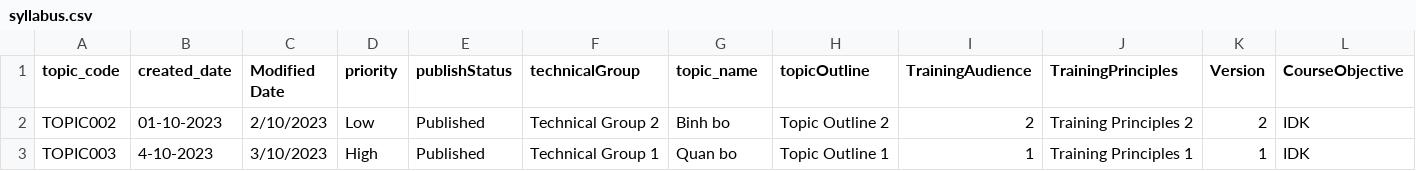
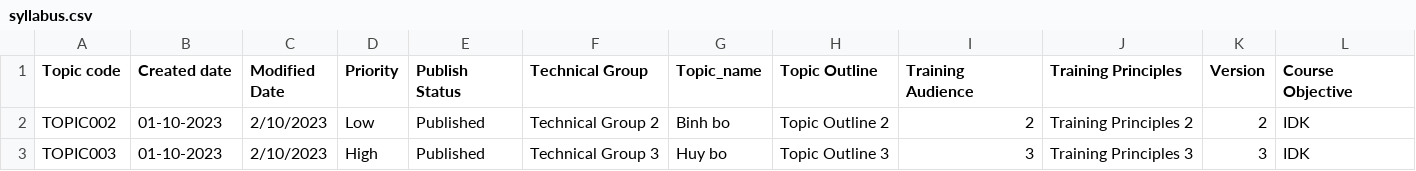
Before and after one commit to trihuynh1811/OJT_FINAL_PROJECT, a CSV file: src/main/resources/syllabus.csv, drawn as a sheet.

```diff
--- a/src/main/resources/syllabus.csv
+++ b/src/main/resources/syllabus.csv
@@ -1,3 +1,3 @@
-topic_code,created_date,Modified Date,priority,publishStatus,technicalGroup,topic_name,topicOutline,TrainingAudience,TrainingPrinciples,Version,CourseObjective
+Topic code,Created date,Modified Date,Priority,Publish Status,Technical Group,Topic_name,Topic Outline,Training Audience,Training Principles,Version,Course Objective
 TOPIC002, 01-10-2023,2/10/2023,Low, Published,Technical Group 2,Binh bo,Topic Outline 2,2,Training Principles 2,2,IDK
-TOPIC003, 4-10-2023,3/10/2023,High, Published,Technical Group 1,Quan bo,Topic Outline 1,1,Training Principles 1,1,IDK
+TOPIC003, 01-10-2023,2/10/2023,High, Published,Technical Group 3,Huy bo,Topic Outline 3,3,Training Principles 3,3,IDK
```
Also changed, not shown: 4 other files.
